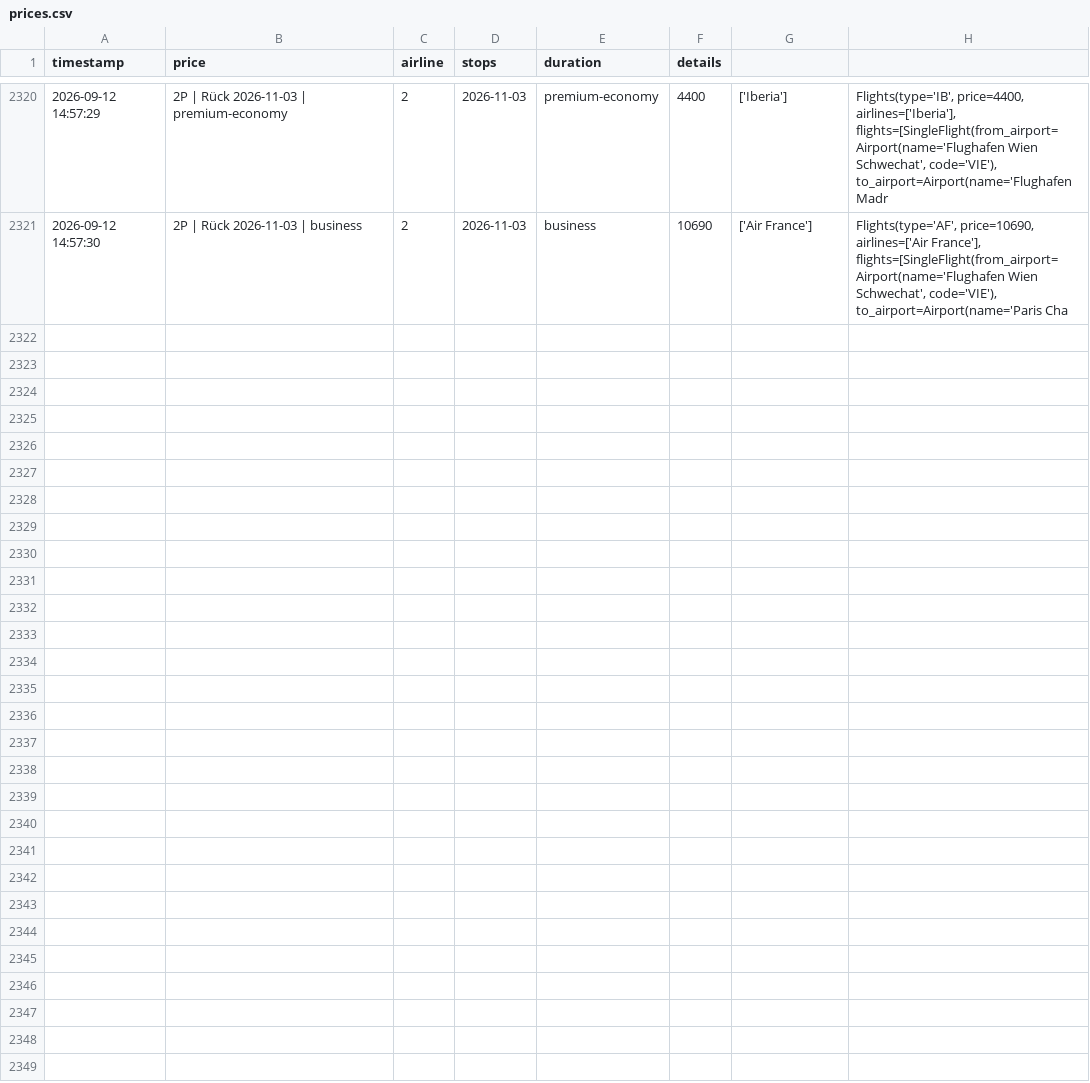
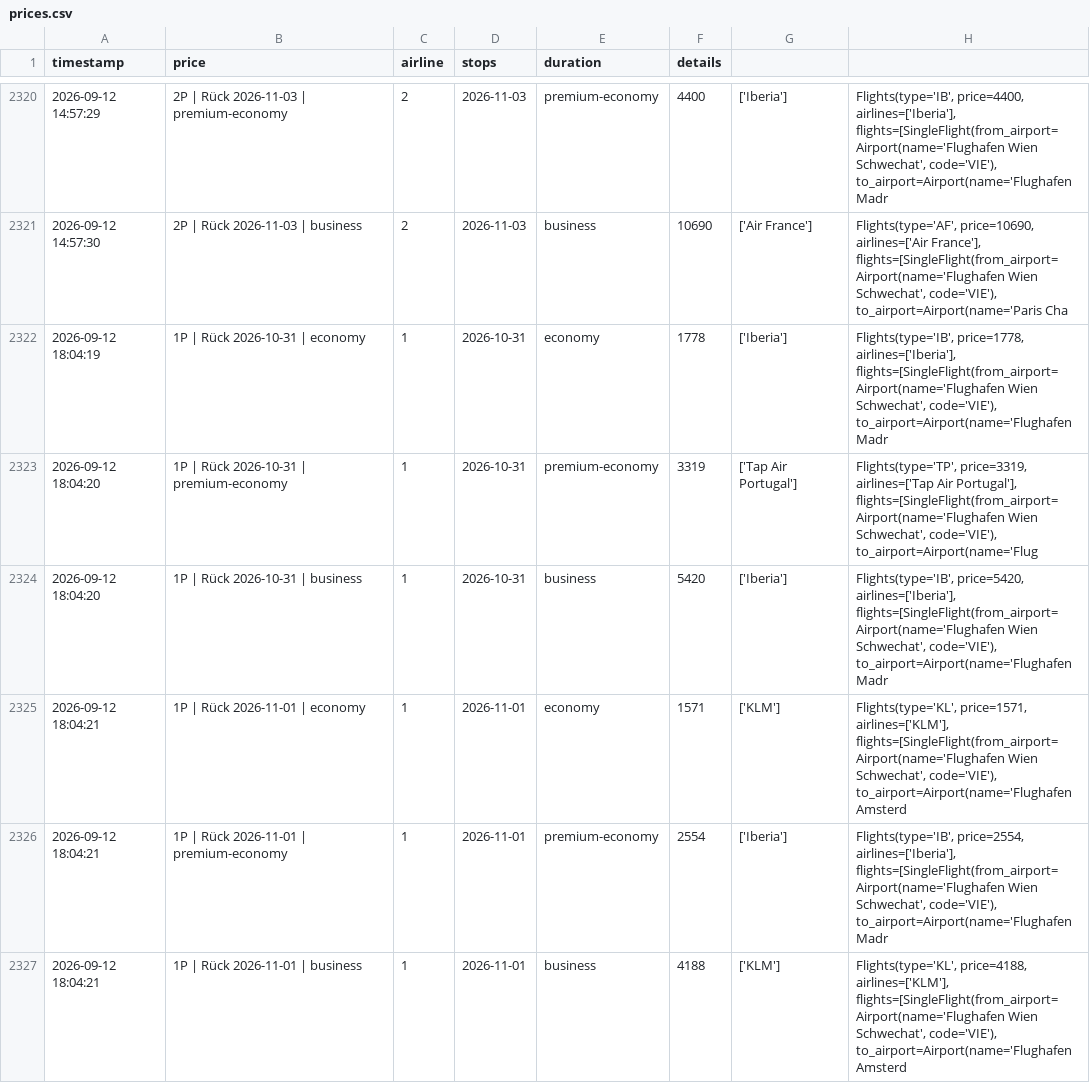
Before and after one commit to rauchenp/Vie-Rio-tracker, a CSV file: prices.csv, drawn as a sheet; only a part is shown, gaps mark what is left out; the diff covers the shown part only.

```diff
--- a/prices.csv
+++ b/prices.csv
@@ -2321 +2321,7 @@ timestamp,price,airline,stops,duration,details
 2026-09-12 14:57:30,2P | Rück 2026-11-03 | business,2,2026-11-03,business,10690,['Air France'],"Flights(type='AF', price=10690, airlines=['Air France'], flights=[SingleFlight(from_airport=Airport(name='Flughafen Wien Schwechat', code='VIE'), to_airport=Airport(name='Paris Cha"
+2026-09-12 18:04:19,1P | Rück 2026-10-31 | economy,1,2026-10-31,economy,1778,['Iberia'],"Flights(type='IB', price=1778, airlines=['Iberia'], flights=[SingleFlight(from_airport=Airport(name='Flughafen Wien Schwechat', code='VIE'), to_airport=Airport(name='Flughafen Madr"
+2026-09-12 18:04:20,1P | Rück 2026-10-31 | premium-economy,1,2026-10-31,premium-economy,3319,['Tap Air Portugal'],"Flights(type='TP', price=3319, airlines=['Tap Air Portugal'], flights=[SingleFlight(from_airport=Airport(name='Flughafen Wien Schwechat', code='VIE'), to_airport=Airport(name='Flug"
+2026-09-12 18:04:20,1P | Rück 2026-10-31 | business,1,2026-10-31,business,5420,['Iberia'],"Flights(type='IB', price=5420, airlines=['Iberia'], flights=[SingleFlight(from_airport=Airport(name='Flughafen Wien Schwechat', code='VIE'), to_airport=Airport(name='Flughafen Madr"
+2026-09-12 18:04:21,1P | Rück 2026-11-01 | economy,1,2026-11-01,economy,1571,['KLM'],"Flights(type='KL', price=1571, airlines=['KLM'], flights=[SingleFlight(from_airport=Airport(name='Flughafen Wien Schwechat', code='VIE'), to_airport=Airport(name='Flughafen Amsterd"
+2026-09-12 18:04:21,1P | Rück 2026-11-01 | premium-economy,1,2026-11-01,premium-economy,2554,['Iberia'],"Flights(type='IB', price=2554, airlines=['Iberia'], flights=[SingleFlight(from_airport=Airport(name='Flughafen Wien Schwechat', code='VIE'), to_airport=Airport(name='Flughafen Madr"
+2026-09-12 18:04:21,1P | Rück 2026-11-01 | business,1,2026-11-01,business,4188,['KLM'],"Flights(type='KL', price=4188, airlines=['KLM'], flights=[SingleFlight(from_airport=Airport(name='Flughafen Wien Schwechat', code='VIE'), to_airport=Airport(name='Flughafen Amsterd"
```
Also changed, not shown: 6 added rows elsewhere in this file.
